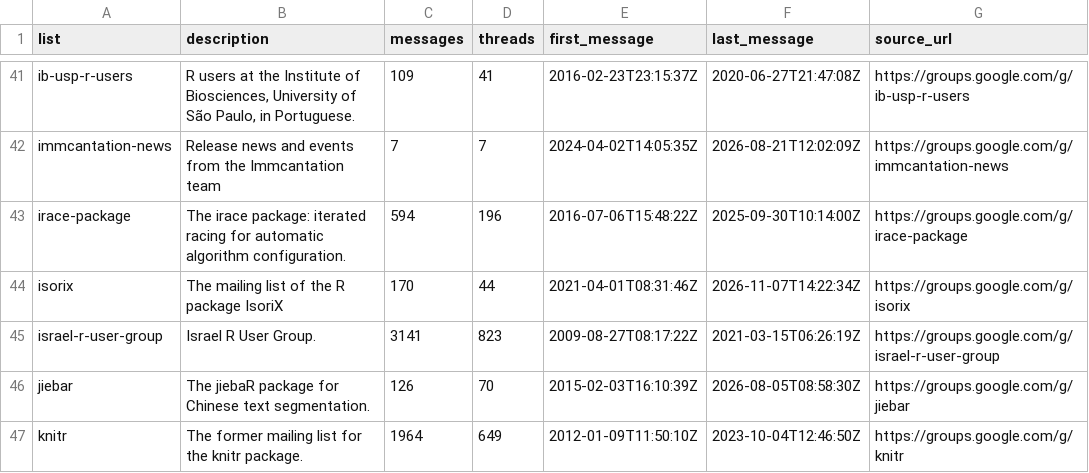
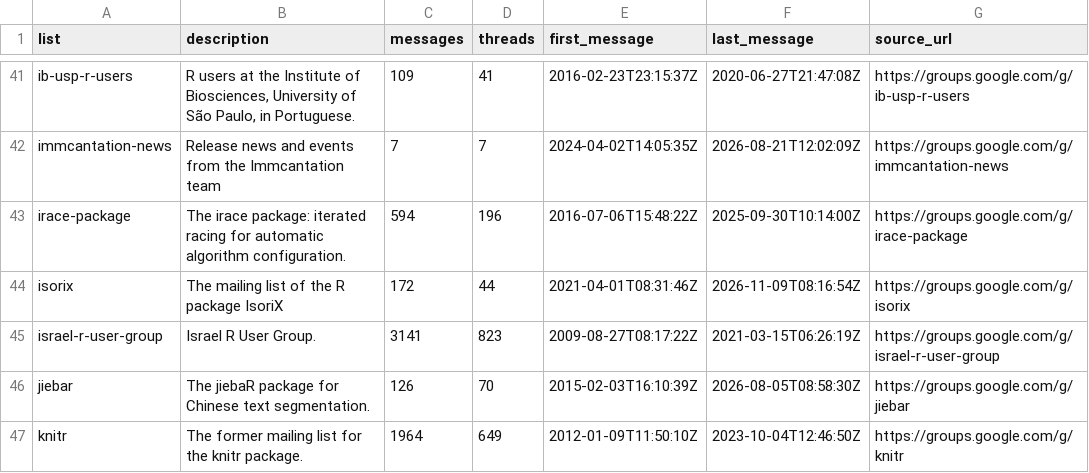
Before and after one commit to r-mailing-lists/googlegroups-archive, a TSV file: lists.tsv, drawn as a sheet; only a part is shown, gaps mark what is left out.

```diff
--- a/lists.tsv
+++ b/lists.tsv
@@ -43,3 +43,3 @@ immcantation-news	Release news and events from the Immcantation team	7	7	2024-04
 irace-package	The irace package: iterated racing for automatic algorithm configuration.	594	196	2016-07-06T15:48:22Z	2025-09-30T10:14:00Z	https://groups.google.com/g/irace-package
-isorix	The mailing list of the R package IsoriX	170	44	2021-04-01T08:31:46Z	2026-11-07T14:22:34Z	https://groups.google.com/g/isorix
+isorix	The mailing list of the R package IsoriX	172	44	2021-04-01T08:31:46Z	2026-11-09T08:16:54Z	https://groups.google.com/g/isorix
 israel-r-user-group	Israel R User Group.	3141	823	2009-08-27T08:17:22Z	2021-03-15T06:26:19Z	https://groups.google.com/g/israel-r-user-group
```
Also changed, not shown: 9 other files.
